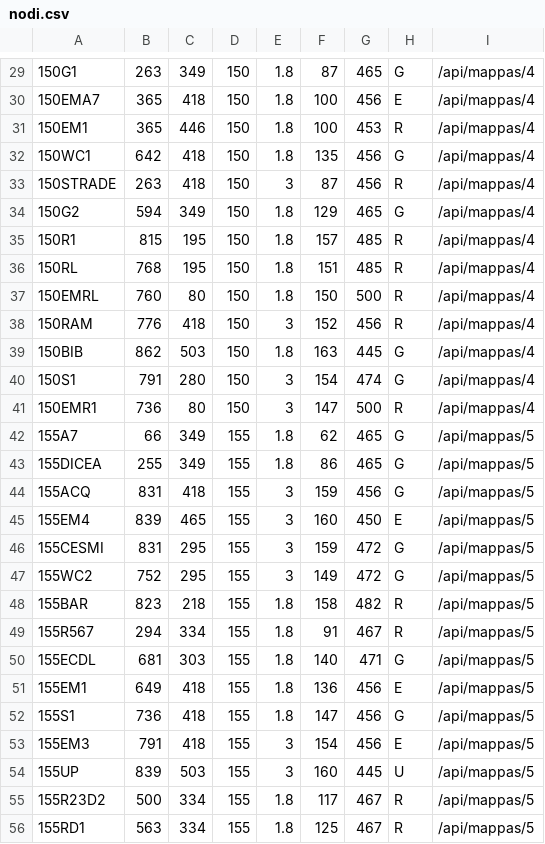
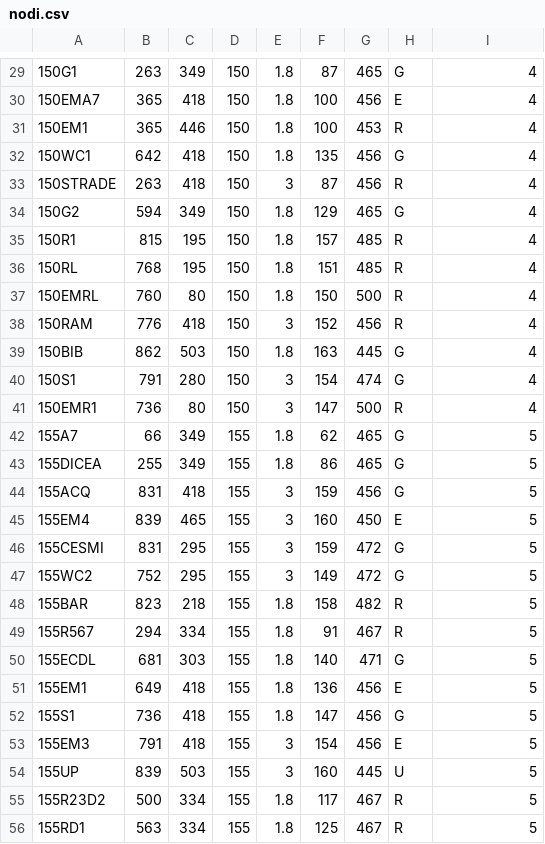
Before and after one commit to AleZek/ids-api-server, a CSV file: csv/nodi.csv, drawn as a sheet; only a part is shown, gaps mark what is left out; the diff covers the shown part only.

```diff
--- a/csv/nodi.csv
+++ b/csv/nodi.csv
@@ -29,28 +29,28 @@
-150G1,263,349,150,1.8,87,465,G,/api/mappas/4
-150EMA7,365,418,150,1.8,100,456,E,/api/mappas/4
-150EM1,365,446,150,1.8,100,453,R,/api/mappas/4
-150WC1,642,418,150,1.8,135,456,G,/api/mappas/4
-150STRADE,263,418,150,3,87,456,R,/api/mappas/4
-150G2,594,349,150,1.8,129,465,G,/api/mappas/4
-150R1,815,195,150,1.8,157,485,R,/api/mappas/4
-150RL,768,195,150,1.8,151,485,R,/api/mappas/4
-150EMRL,760,80,150,1.8,150,500,R,/api/mappas/4
-150RAM,776,418,150,3,152,456,R,/api/mappas/4
-150BIB,862,503,150,1.8,163,445,G,/api/mappas/4
-150S1,791,280,150,3,154,474,G,/api/mappas/4
-150EMR1,736,80,150,3,147,500,R,/api/mappas/4
-155A7,66,349,155,1.8,62,465,G,/api/mappas/5
-155DICEA,255,349,155,1.8,86,465,G,/api/mappas/5
-155ACQ,831,418,155,3,159,456,G,/api/mappas/5
-155EM4,839,465,155,3,160,450,E,/api/mappas/5
-155CESMI,831,295,155,3,159,472,G,/api/mappas/5
-155WC2,752,295,155,3,149,472,G,/api/mappas/5
-155BAR,823,218,155,1.8,158,482,R,/api/mappas/5
-155R567,294,334,155,1.8,91,467,R,/api/mappas/5
-155ECDL,681,303,155,1.8,140,471,G,/api/mappas/5
-155EM1,649,418,155,1.8,136,456,E,/api/mappas/5
-155S1,736,418,155,1.8,147,456,G,/api/mappas/5
-155EM3,791,418,155,3,154,456,E,/api/mappas/5
-155UP,839,503,155,3,160,445,U,/api/mappas/5
-155R23D2,500,334,155,1.8,117,467,R,/api/mappas/5
-155RD1,563,334,155,1.8,125,467,R,/api/mappas/5
+150G1,263,349,150,1.8,87,465,G,4
+150EMA7,365,418,150,1.8,100,456,E,4
+150EM1,365,446,150,1.8,100,453,R,4
+150WC1,642,418,150,1.8,135,456,G,4
+150STRADE,263,418,150,3,87,456,R,4
+150G2,594,349,150,1.8,129,465,G,4
+150R1,815,195,150,1.8,157,485,R,4
+150RL,768,195,150,1.8,151,485,R,4
+150EMRL,760,80,150,1.8,150,500,R,4
+150RAM,776,418,150,3,152,456,R,4
+150BIB,862,503,150,1.8,163,445,G,4
+150S1,791,280,150,3,154,474,G,4
+150EMR1,736,80,150,3,147,500,R,4
+155A7,66,349,155,1.8,62,465,G,5
+155DICEA,255,349,155,1.8,86,465,G,5
+155ACQ,831,418,155,3,159,456,G,5
+155EM4,839,465,155,3,160,450,E,5
+155CESMI,831,295,155,3,159,472,G,5
+155WC2,752,295,155,3,149,472,G,5
+155BAR,823,218,155,1.8,158,482,R,5
+155R567,294,334,155,1.8,91,467,R,5
+155ECDL,681,303,155,1.8,140,471,G,5
+155EM1,649,418,155,1.8,136,456,E,5
+155S1,736,418,155,1.8,147,456,G,5
+155EM3,791,418,155,3,154,456,E,5
+155UP,839,503,155,3,160,445,U,5
+155R23D2,500,334,155,1.8,117,467,R,5
+155RD1,563,334,155,1.8,125,467,R,5
```
Also changed, not shown: 35 edited cells elsewhere in this file, csv/archi.csv, 2 other files.
